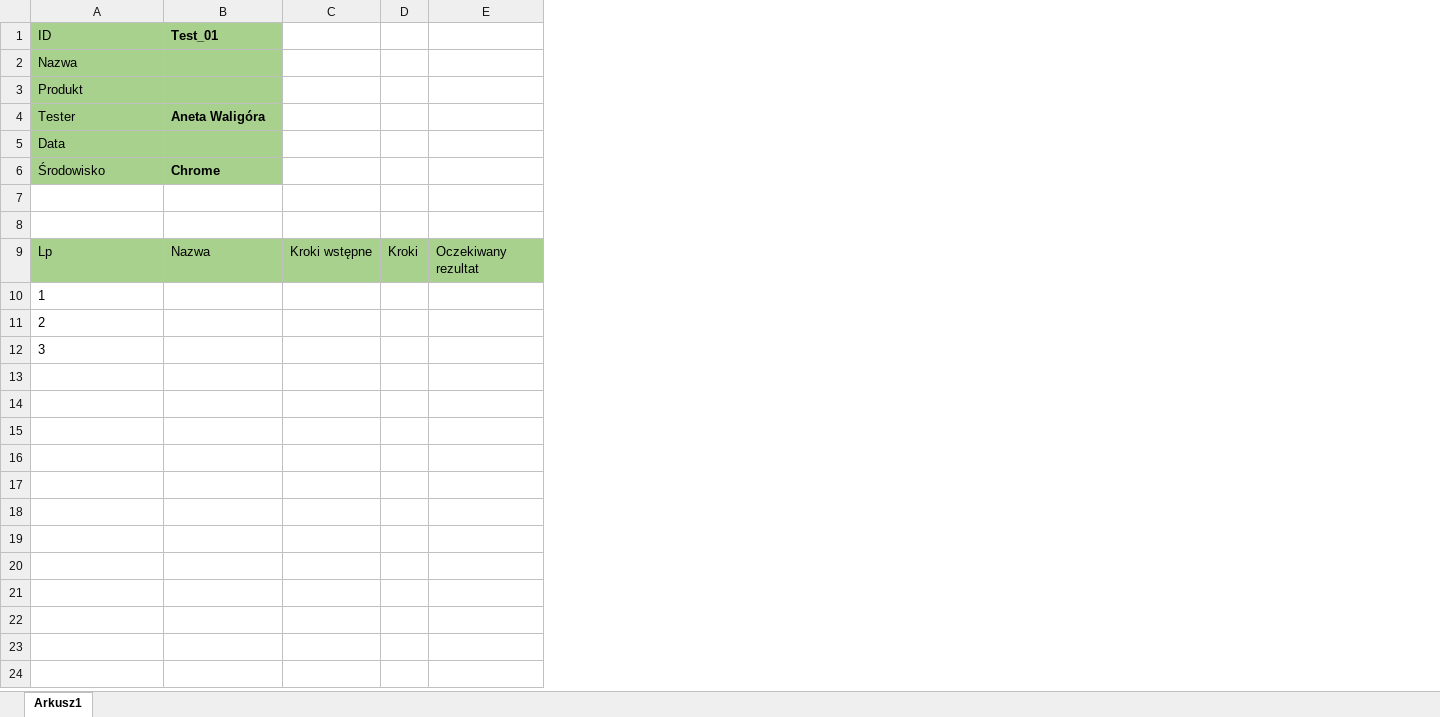
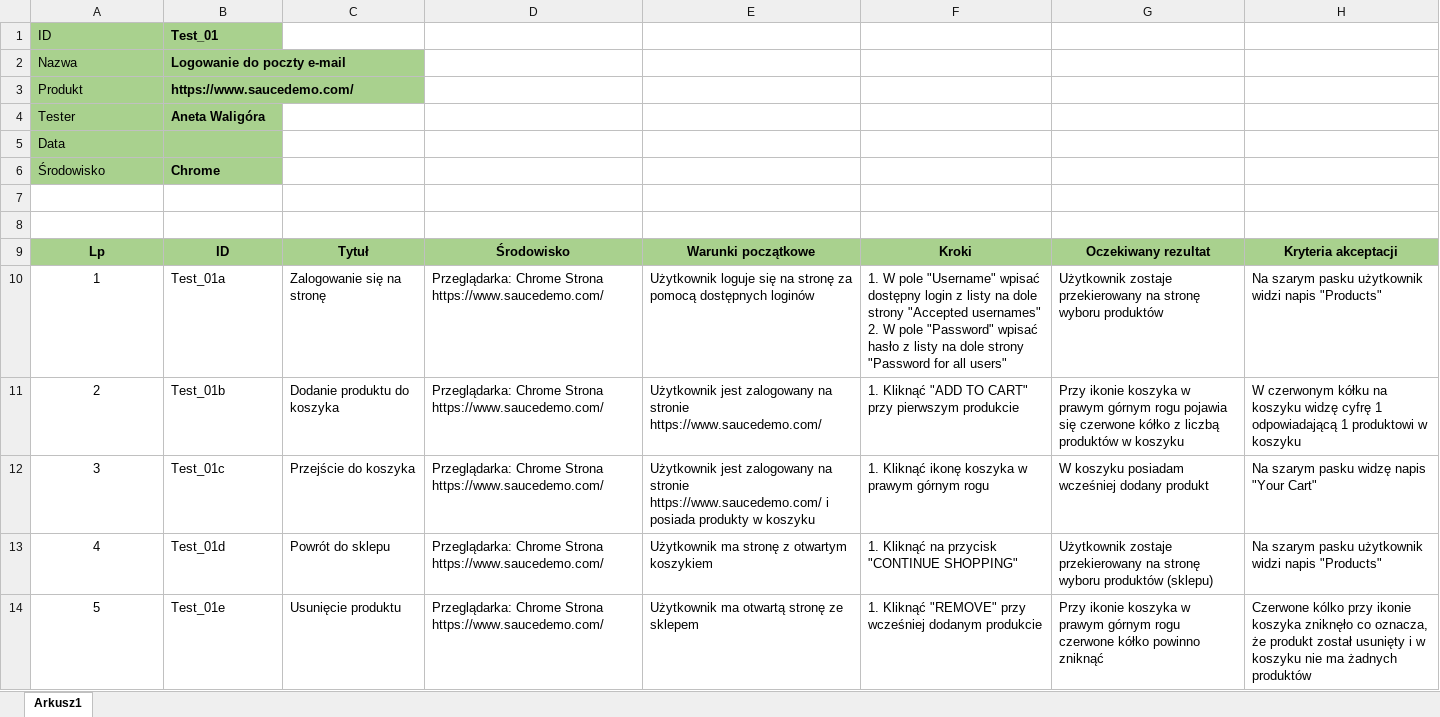
Before and after one commit to anetawaligora/projekt_zaliczeniowy, an Excel workbook: test_cases.xlsx, sheet Arkusz1, drawn as a sheet; values as stored, in another font and other column widths than the file's, no borders; removed rows and columns are numbered as before the commit, all else as after; the diff names each change by its address in the sheet, - before the commit and + after, or states it on an @@ line.

Commit message:
Scenariusz testowy

```diff
--- a/test_cases.xlsx (sheet Arkusz1)
+++ b/test_cases.xlsx (sheet Arkusz1)
-column C, row 9: Kroki wstępne
-column D, row 9: Kroki
-column E, row 9: Oczekiwany rezultat
+column C, rows 9-12: Tytuł | Zalogowanie się na stronę | Dodanie produktu do koszyka | Przejście do koszyka
+column D, rows 9-12: Środowisko | Przeglądarka: Chrome Strona https://www.saucedemo.com/ | Przeglądarka: Chrome Strona https://www.saucedemo.com/ | Przeglądarka: Chrome Strona https://www.saucedemo.com/
+column E, rows 9-12: Warunki początkowe | Użytkownik loguje się na stronę za pomocą dostępnych loginów | Użytkownik jest zalogowany na stronie https://www.saucedemo.com/ | Użytkownik jest zalogowany na stronie https://www.saucedemo.com/ i posiada produkty w koszyku
+column F, rows 9-12: Kroki | 1. W pole "Username" wpisać dostępny login z listy na dole strony "Accepted usernames" 2. W pole "Password" wpisać hasło z listy na dole strony "Password for all users" | 1. Kliknąć "ADD TO CART" przy pierwszym produkcie | 1. Kliknąć ikonę koszyka w prawym górnym rogu
+column G, rows 9-12: Oczekiwany rezultat | Użytkownik zostaje przekierowany na stronę wyboru produktów | Przy ikonie koszyka w prawym górnym rogu pojawia się czerwone kółko z liczbą produktów w koszyku | W koszyku posiadam wcześniej dodany produkt
+column H, rows 9-12: Kryteria akceptacji | Na szarym pasku użytkownik widzi napis "Products" | W czerwonym kółku na koszyku widzę cyfrę 1 odpowiadającą 1 produktowi w koszyku | Na szarym pasku widzę napis "Your Cart"
-B2: (empty)
+B2: Logowanie do poczty e-mail
-B3: (empty)
+B3: https://www.saucedemo.com/
@@ A9:B9 bold: off → on, alignment: left → center @@
-B9: Nazwa
+B9: ID
-A10:A12 alignment: left
+A10:A12 alignment: center
-B10: (empty)
+B10: Test_01a
-B11: (empty)
+B11: Test_01b
-B12: (empty)
+B12: Test_01c
+row 13: 4 | Test_01d | Powrót do sklepu | Przeglądarka: Chrome Strona https://www.saucedemo.com/ | Użytkownik ma stronę z otwartym koszykiem | 1. Kliknąć na przycisk "CONTINUE SHOPPING" | Użytkownik zostaje przekierowany na stronę wyboru produktów (sklepu) | Na szarym pasku użytkownik widzi napis "Products"
+row 14: 5 | Test_01e | Usunięcie produktu | Przeglądarka: Chrome Strona https://www.saucedemo.com/ | Użytkownik ma otwartą stronę ze sklepem | 1. Kliknąć "REMOVE" przy wcześniej dodanym produkcie | Przy ikonie koszyka w prawym górnym rogu czerwone kółko powinno zniknąć | Czerwone kólko przy ikonie koszyka zniknęło co oznacza, że produkt został usunięty i w koszyku nie ma żadnych produktów
```
